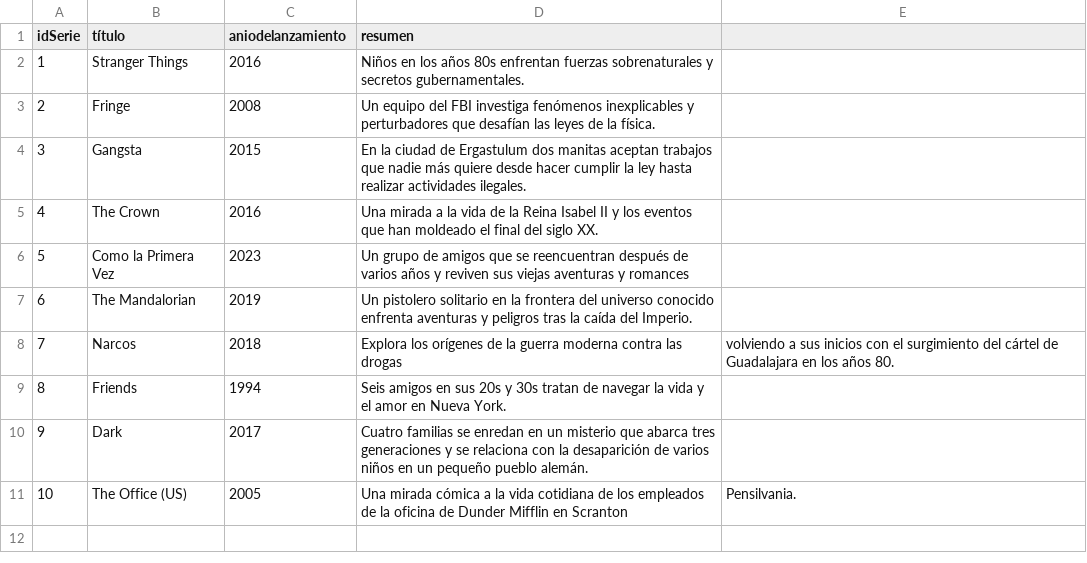
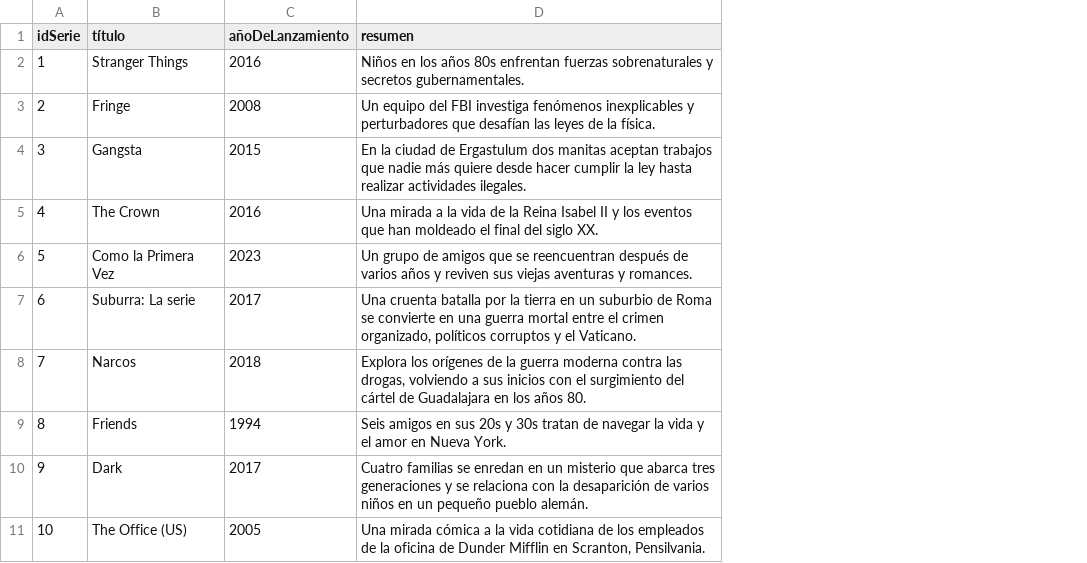
Before and after one commit to memerazo/Actividad8, a CSV file: Series.csv, drawn as a sheet; the diff names each change by its address in the sheet, - before the commit and + after, or states it on an @@ line.

Commit message:
Series.csv

```diff
--- a/Series.csv
+++ b/Series.csv
-column E, rows 8-11: volviendo a sus inicios con el surgimiento del cártel de Guadalajara en los años 80. |  |  | Pensilvania.
-C1: aniodelanzamiento
+C1: añoDeLanzamiento
-D6 (resumen): …aventuras y romances
+D6 (resumen): …aventuras y romances.
-B7 (título): The Mandalorian
+B7 (título): Suburra: La serie
-C7 (añoDeLanzamiento): 2019
+C7 (añoDeLanzamiento): 2017
-D7 (resumen): Un pistolero solitario en la frontera del universo conocido enfrenta aventuras y peligros tras la caída del Imperio.
+D7 (resumen): Una cruenta batalla por la tierra en un suburbio de Roma se convierte en una guerra mortal entre el crimen organizado, políticos corruptos y el Vaticano.
-D8 (resumen): …contra las drogas
+D8 (resumen): …contra las drogas, volviendo a sus inicios con el surgimiento del cártel de Guadalajara en los años 80.
-D11 (resumen): …Mifflin en Scranton
+D11 (resumen): …Mifflin en Scranton, Pensilvania.
```
